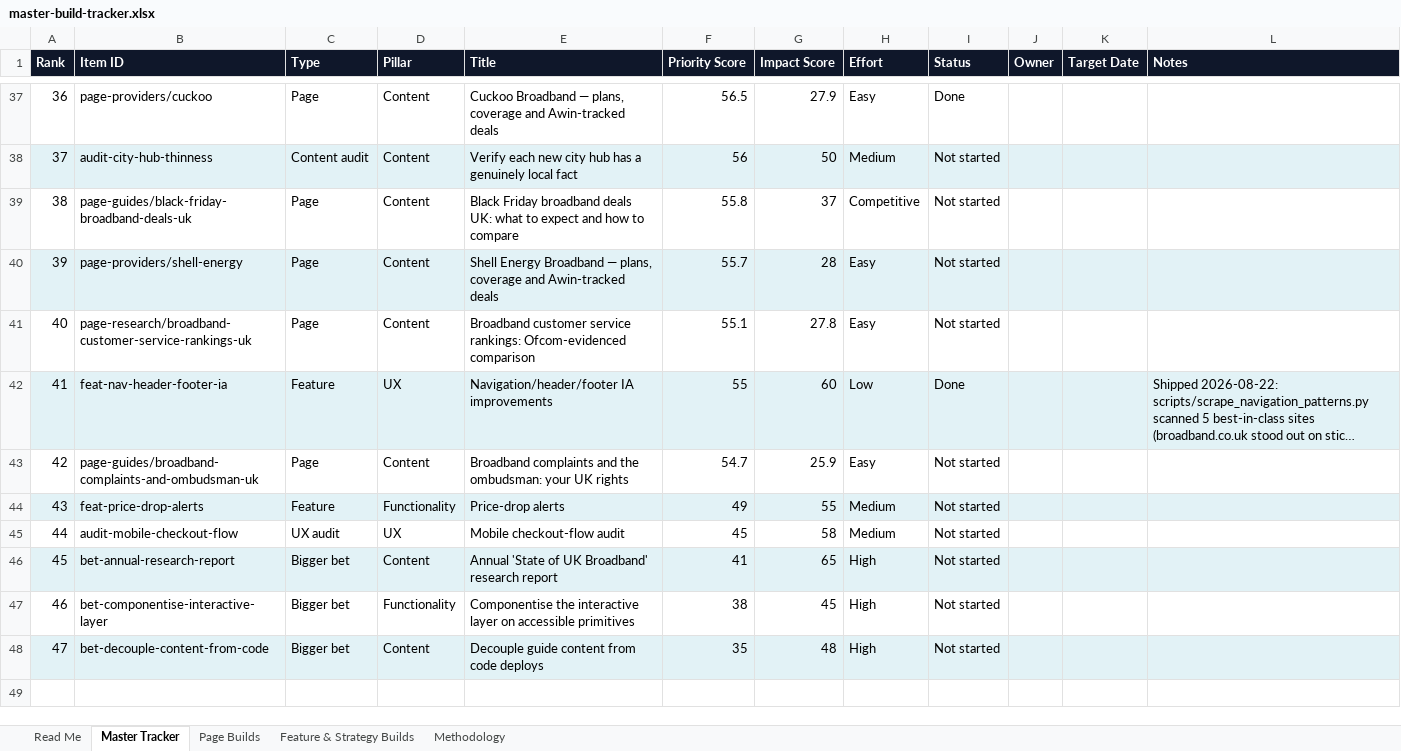
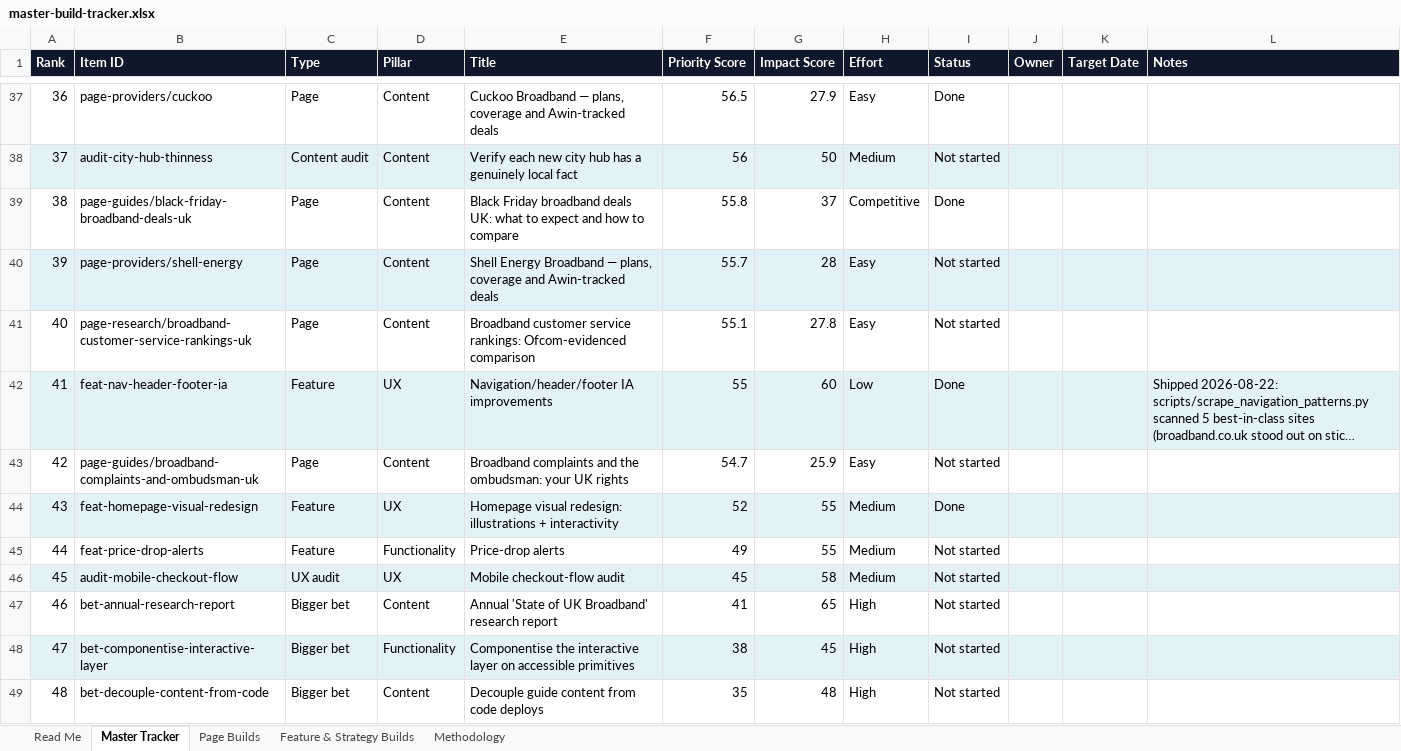
Before and after one commit to sahilsayed-ielts/broadbandpicker, an Excel workbook: docs/master-build-tracker.xlsx, sheet Master Tracker, drawn as a sheet; only a part is shown, gaps mark what is left out; long unchanged cells end in …; values as stored, in another font and other column widths than the file's, no borders; table styles not drawn; addresses are those after the commit; the diff names each change by its address in the sheet, - before the commit and + after, or states it on an @@ line.

```diff
--- a/docs/master-build-tracker.xlsx (sheet Master Tracker)
+++ b/docs/master-build-tracker.xlsx (sheet Master Tracker)
-I39 (Status): Not started
+I39 (Status): Done
+row 44: 43 | feat-homepage-visual-redesign | Feature | UX | Homepage visual redesign: illustrations + interactivity | 52 | 55 | Medium | Done
@@ column A (Rank) renumbered from row 45 down @@
-A45:L45 fill: #E2F2F6
+A45:L45 fill: none
-A46:L46 fill: none
+A46:L46 fill: #E2F2F6
-A47:L47 fill: #E2F2F6
+A47:L47 fill: none
-A48:L48 fill: none
+A48:L48 fill: #E2F2F6
-A49:L49 fill: #E2F2F6
+A49:L49 fill: none
```
Also changed, not shown: sheet Feature & Strategy Builds, sheet Page Builds, sheet Methodology, docs/broadbandpicker-keyword-mapping.xlsx, 18 other files.
